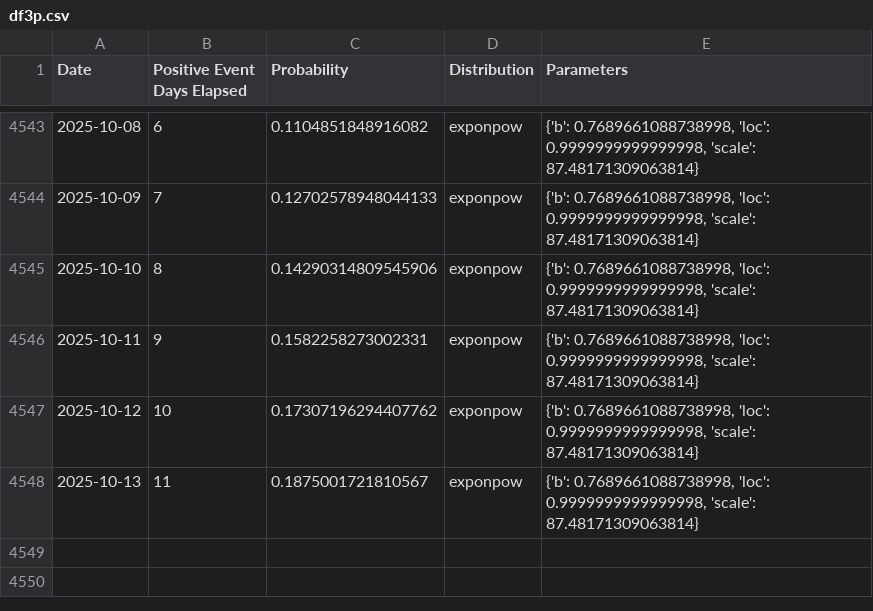
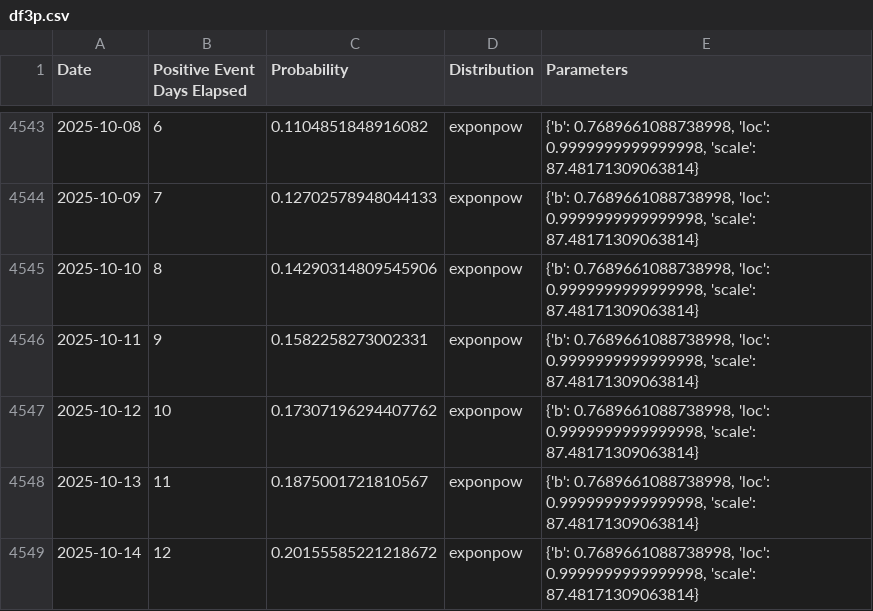
Before and after one commit to k-pantelidis/k-pantelidis.github.io, a CSV file: methodologies/ConditionalDistributionProbabilityEvents/data/df3p.csv, drawn as a sheet; only a part is shown, gaps mark what is left out.

```diff
--- a/methodologies/ConditionalDistributionProbabilityEvents/data/df3p.csv
+++ b/methodologies/ConditionalDistributionProbabilityEvents/data/df3p.csv
@@ -4548 +4548,2 @@ Date,Positive Event Days Elapsed,Probability,Distribution,Parameters
 2025-10-13,11,0.1875001721810567,exponpow,"{'b': 0.7689661088738998, 'loc': 0.9999999999999998, 'scale': 87.48171309063814}"
+2025-10-14,12,0.20155585221218672,exponpow,"{'b': 0.7689661088738998, 'loc': 0.9999999999999998, 'scale': 87.48171309063814}"
```
Also changed, not shown: methodologies/ConditionalDistributionProbabilityEvents/data/df1.csv, methodologies/ConditionalDistributionProbabilityEvents/data/df3n.csv, 5 other files.
